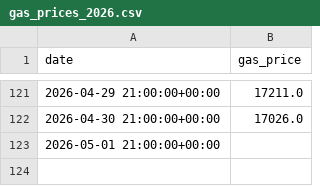
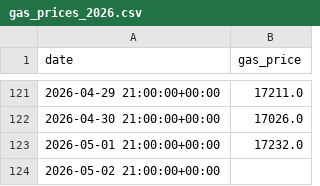
Before and after one commit to Welunversvesh/epias-tahmin, a CSV file: gas_prices_2026.csv, drawn as a sheet; only a part is shown, gaps mark what is left out.

Commit message:
Guncelle: gas_prices_2026.csv

```diff
--- a/gas_prices_2026.csv
+++ b/gas_prices_2026.csv
@@ -122,2 +122,3 @@ date,gas_price
 2026-04-30 21:00:00+00:00,17026.0
-2026-05-01 21:00:00+00:00,
+2026-05-01 21:00:00+00:00,17232.0
+2026-05-02 21:00:00+00:00,
```
